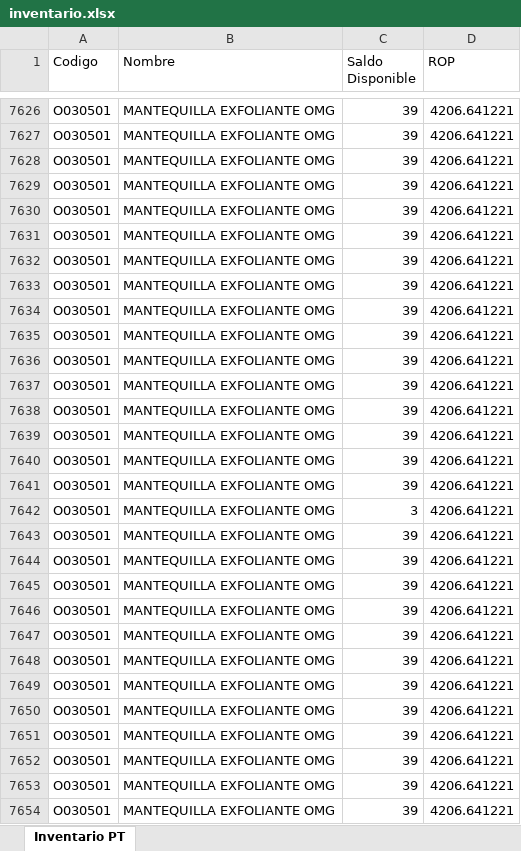
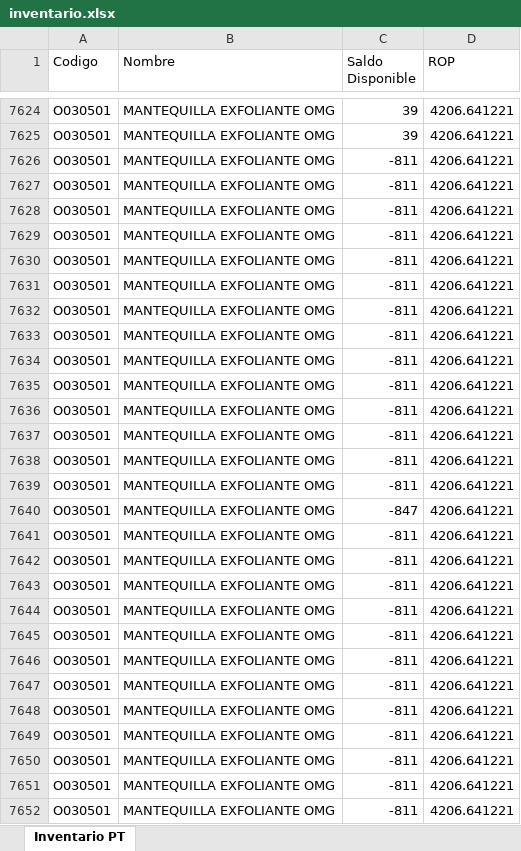
Before and after one commit to gaduqueja07/dashboard-dluchi, an Excel workbook: inventario.xlsx, sheet Inventario PT, drawn as a sheet; only a part is shown, gaps mark what is left out; values as stored, in another font and other column widths than the file's, no borders; addresses are those after the commit; the diff covers the shown part only; the diff names each change by its address in the sheet, - before the commit and + after, or states it on an @@ line.

Commit message:
Actualizar inventario.xlsx (solo-inventario) - 2026-11-20 07:00

```diff
--- a/inventario.xlsx (sheet Inventario PT)
+++ b/inventario.xlsx (sheet Inventario PT)
-C7626:C7639 (Saldo Disponible): 39
+C7626:C7639 (Saldo Disponible): -811
-C7640 (Saldo Disponible): 3
+C7640 (Saldo Disponible): -847
-C7641:C7652 (Saldo Disponible): 39
+C7641:C7652 (Saldo Disponible): -811
```
Also changed, not shown: other rows of this sheet.
